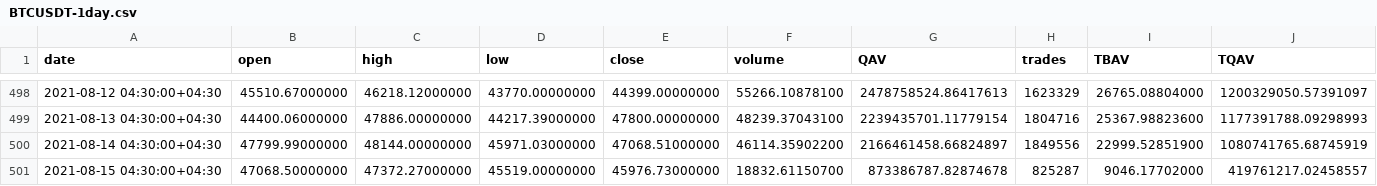
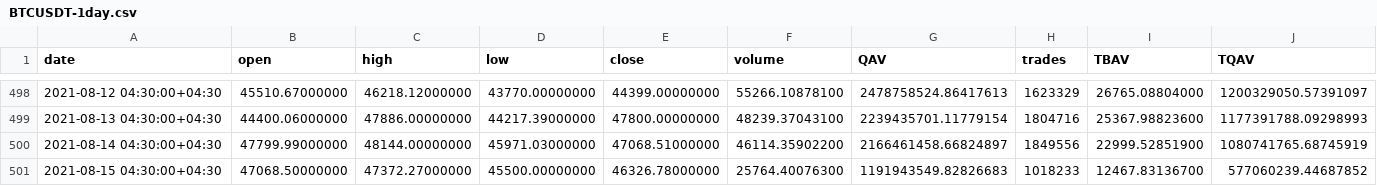
Before and after one commit to mrkataei/traderBot, a CSV file: Static/BTCUSDT-1day.csv, drawn as a sheet; only a part is shown, gaps mark what is left out.

```diff
--- a/Static/BTCUSDT-1day.csv
+++ b/Static/BTCUSDT-1day.csv
@@ -500,2 +500,2 @@ date,open,high,low,close,volume,QAV,trades,TBAV,TQAV
 2021-08-14 04:30:00+04:30,47799.99000000,48144.00000000,45971.03000000,47068.51000000,46114.35902200,2166461458.66824897,1849556,22999.52851900,1080741765.68745919
-2021-08-15 04:30:00+04:30,47068.50000000,47372.27000000,45519.00000000,45976.73000000,18832.61150700,873386787.82874678,825287,9046.17702000,419761217.02458557
+2021-08-15 04:30:00+04:30,47068.50000000,47372.27000000,45500.00000000,46326.78000000,25764.40076300,1191943549.82826683,1018233,12467.83136700,577060239.44687852
```
Also changed, not shown: Static/BTCUSDT-1hour.csv, Static/BTCUSDT-30min.csv, 6 other files.
